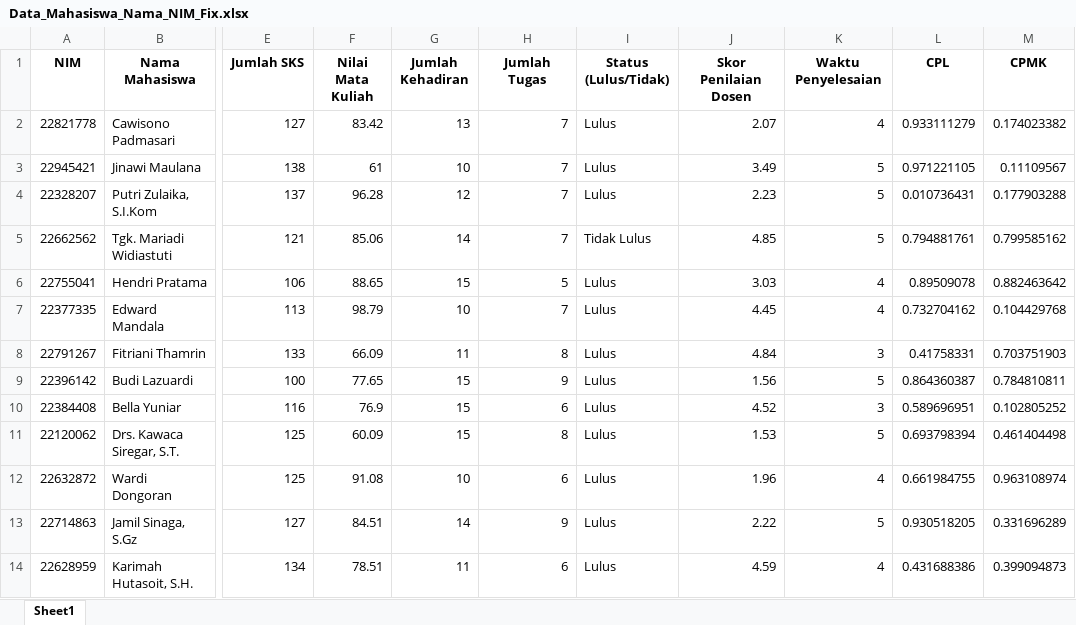
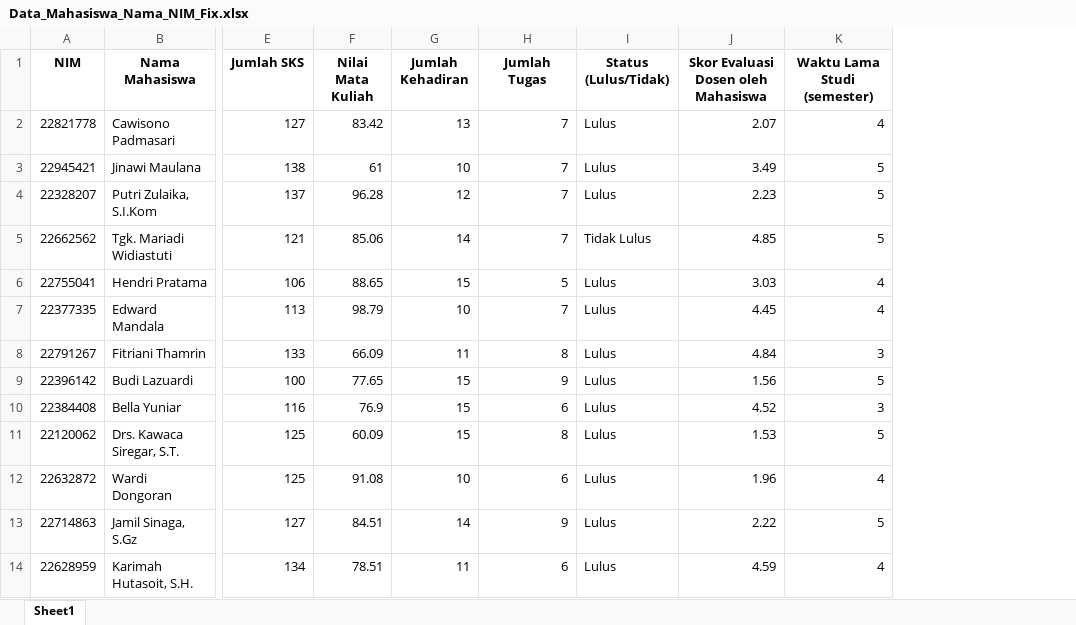
Before and after one commit to VickyArdiansyah03/Aplikasi_Kinerja_Mahasiswa, an Excel workbook: data/Data_Mahasiswa_Nama_NIM_Fix.xlsx, sheet Sheet1, drawn as a sheet; only a part is shown, gaps mark what is left out; values as stored, in another font and other column widths than the file's, no borders; the diff names each change by its address in the sheet, - before the commit and + after, or states it on an @@ line.

Commit message:
Add files via upload

```diff
--- a/data/Data_Mahasiswa_Nama_NIM_Fix.xlsx (sheet Sheet1)
+++ b/data/Data_Mahasiswa_Nama_NIM_Fix.xlsx (sheet Sheet1)
-column L (CPL), rows 2-14: 0.933111279 | 0.971221105 | 0.010736431 | 0.794881761 | 0.89509078 | 0.732704162 | 0.41758331 | 0.864360387 | 0.589696951 | 0.693798394 | 0.661984755 | 0.930518205 | 0.431688386
-column M (CPMK), rows 2-14: 0.174023382 | 0.11109567 | 0.177903288 | 0.799585162 | 0.882463642 | 0.104429768 | 0.703751903 | 0.784810811 | 0.102805252 | 0.461404498 | 0.963108974 | 0.331696289 | 0.399094873
-J1: Skor Penilaian Dosen
+J1: Skor Evaluasi Dosen oleh Mahasiswa
-K1: Waktu Penyelesaian
+K1: Waktu Lama Studi (semester)
```
